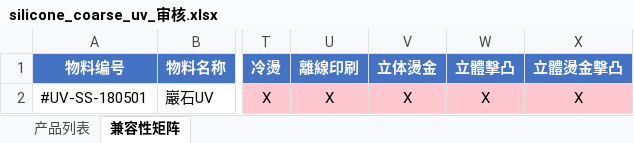
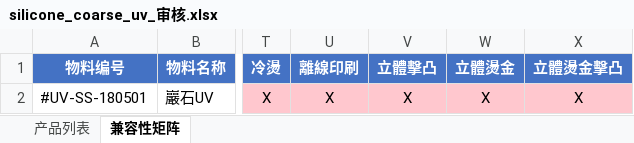
Before and after one commit to mo17301909990-alt/Yatushi-Materials, an Excel workbook: 审核导出/silicone_coarse_uv_审核.xlsx, sheet 兼容性矩阵, drawn as a sheet; only a part is shown, gaps mark what is left out; values as stored, in another font and other column widths than the file's, no borders; removed rows and columns are numbered as before the commit, all else as after; the diff names each change by its address in the sheet, - before the commit and + after, or states it on an @@ line.

```diff
--- a/审核导出/silicone_coarse_uv_审核.xlsx (sheet 兼容性矩阵)
+++ b/审核导出/silicone_coarse_uv_审核.xlsx (sheet 兼容性矩阵)
-column V (立体燙金), row 2: X
+column W (立體燙金), row 2: X
```
Also changed, not shown: sheet 产品列表, 审核导出/lamination_material_审核.xlsx, 审核导出/silicone_glow_ink_审核.xlsx, 29 other files.
